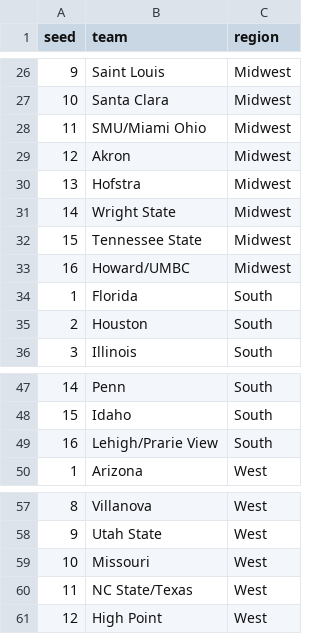
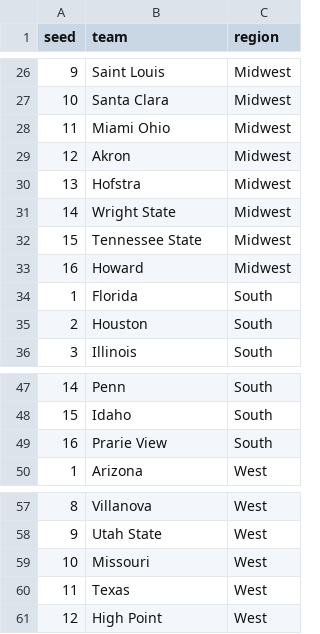
Before and after one commit to MikeMcLarnon/march-madness, a CSV file: static/teams.csv, drawn as a sheet; only a part is shown, gaps mark what is left out.

```diff
--- a/static/teams.csv
+++ b/static/teams.csv
@@ -27,3 +27,3 @@ seed,team,region
 10,Santa Clara,Midwest
-11,SMU/Miami Ohio,Midwest
+11,Miami Ohio,Midwest
 12,Akron,Midwest
@@ -32,3 +32,3 @@ seed,team,region
 15,Tennessee State,Midwest
-16,Howard/UMBC,Midwest
+16,Howard,Midwest
 1,Florida,South
@@ -48,3 +48,3 @@ seed,team,region
 15,Idaho,South
-16,Lehigh/Prarie View,South
+16,Prarie View,South
 1,Arizona,West
@@ -59,3 +59,3 @@ seed,team,region
 10,Missouri,West
-11,NC State/Texas,West
+11,Texas,West
 12,High Point,West
```
Also changed, not shown: 2 other files.
